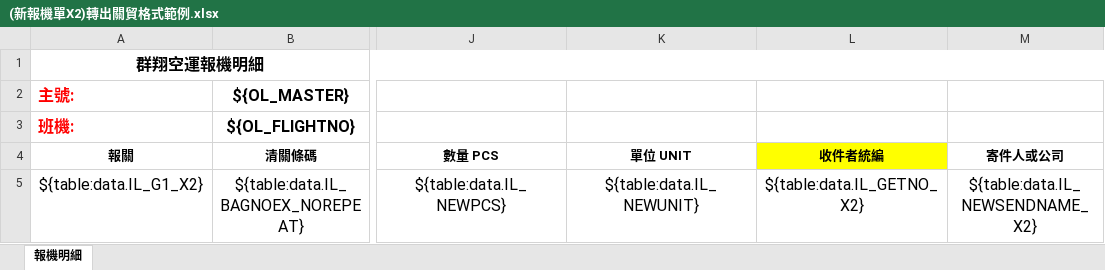
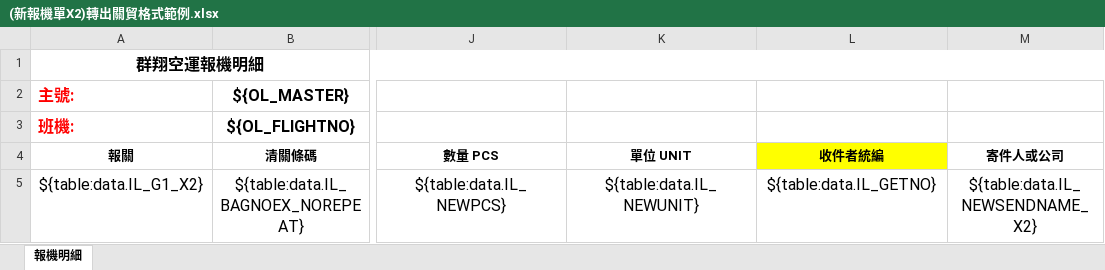
Before and after one commit to a28115665/20191209_Module, an Excel workbook: templates/(新報機單X2)轉出關貿格式範例.xlsx, sheet 報機明細, drawn as a sheet; only a part is shown, gaps mark what is left out; values as stored, in another font and other column widths than the file's, no borders; conditional formats not drawn; the diff names each change by its address in the sheet, - before the commit and + after, or states it on an @@ line.

Commit message:
20200517 1. X2範例EXCEL的收件者統編改回IL_GETNO 2. 併X3稅費合計Bug

```diff
--- a/templates/(新報機單X2)轉出關貿格式範例.xlsx (sheet 報機明細)
+++ b/templates/(新報機單X2)轉出關貿格式範例.xlsx (sheet 報機明細)
-L5 (收件者統編): ${table:data.IL_GETNO_X2}
+L5 (收件者統編): ${table:data.IL_GETNO}
```
Also changed, not shown: 1 other file.
